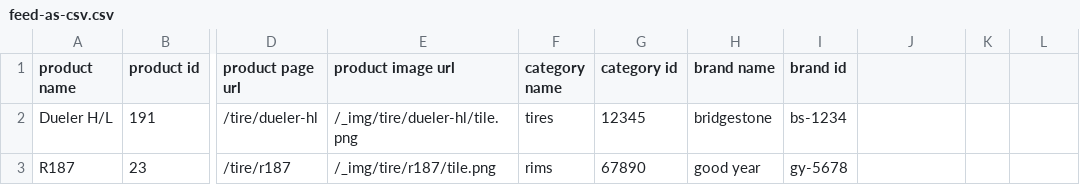
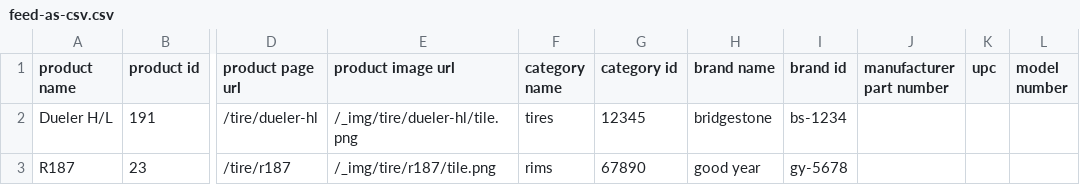
Before and after one commit to jernandez/feed-builder, a CSV file: feed-as-csv.csv, drawn as a sheet; only a part is shown, gaps mark what is left out; the diff names each change by its address in the sheet, - before the commit and + after, or states it on an @@ line.

```diff
--- a/feed-as-csv.csv
+++ b/feed-as-csv.csv
-J1: (empty)
+J1: manufacturer part number
-K1: (empty)
+K1: upc
-L1: (empty)
+L1: model number
```
Also changed, not shown: 2 other files.
